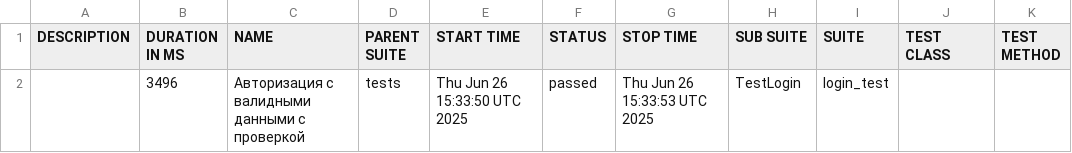
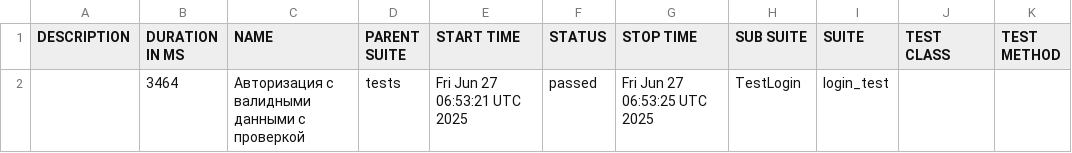
Before and after one commit to BogdanDyukov/UIAutomationProject, a CSV file: data/suites.csv, drawn as a sheet.

```diff
--- a/data/suites.csv
+++ b/data/suites.csv
@@ -1,2 +1,2 @@
 "DESCRIPTION","DURATION IN MS","NAME","PARENT SUITE","START TIME","STATUS","STOP TIME","SUB SUITE","SUITE","TEST CLASS","TEST METHOD"
-"","3496","Авторизация с валидными данными с проверкой","tests","Thu Jun 26 15:33:50 UTC 2025","passed","Thu Jun 26 15:33:53 UTC 2025","TestLogin","login_test","",""
+"","3464","Авторизация с валидными данными с проверкой","tests","Fri Jun 27 06:53:21 UTC 2025","passed","Fri Jun 27 06:53:25 UTC 2025","TestLogin","login_test","",""
```
Also changed, not shown: 24 other files.
